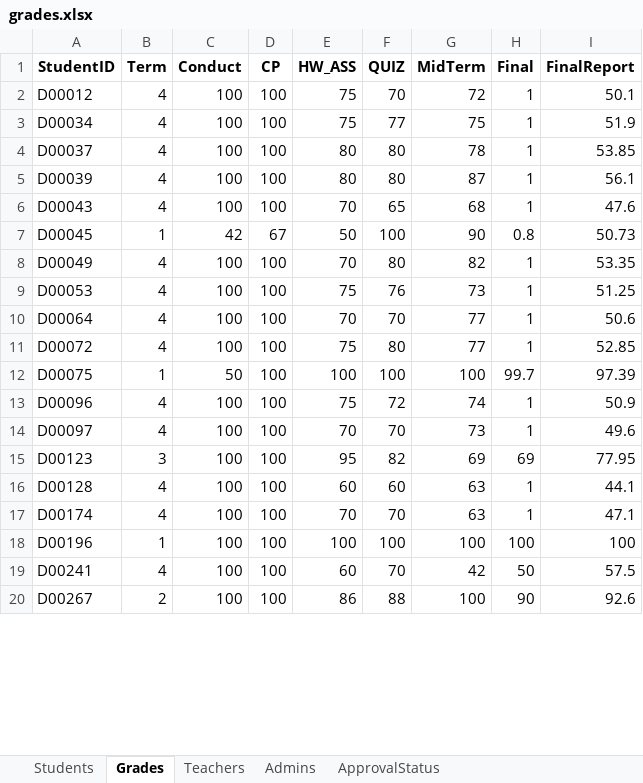
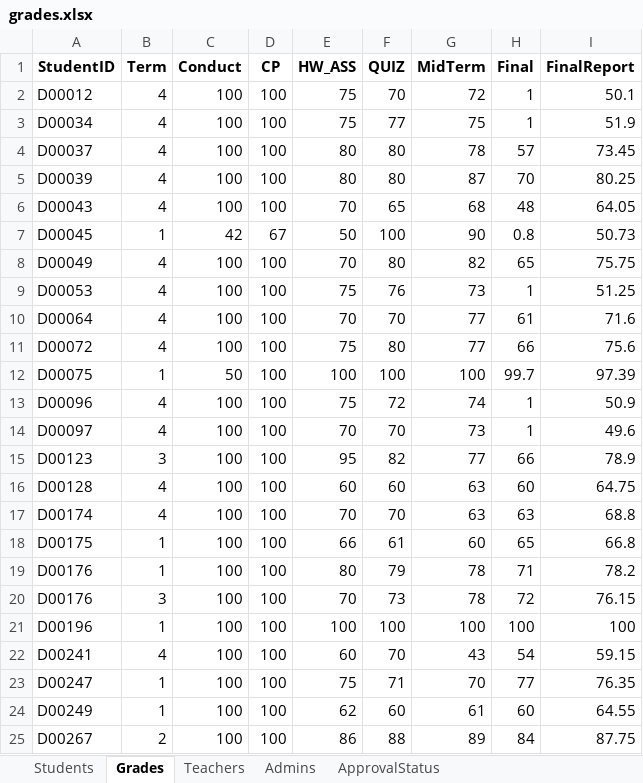
Before and after one commit to SovitouPhalla/Student_Score_TEG, an Excel workbook: Student Score/grades.xlsx, sheet Grades, drawn as a sheet; only a part is shown; values as stored, in another font and other column widths than the file's, no borders; addresses are those after the commit; the diff covers the shown part only; the diff names each change by its address in the sheet, - before the commit and + after, or states it on an @@ line.

```diff
--- a/Student Score/grades.xlsx (sheet Grades)
+++ b/Student Score/grades.xlsx (sheet Grades)
-H4 (Final): 1
+H4 (Final): 57
-I4 (FinalReport): 53.85
+I4 (FinalReport): 73.45
-H5 (Final): 1
+H5 (Final): 70
-I5 (FinalReport): 56.1
+I5 (FinalReport): 80.25
-H6 (Final): 1
+H6 (Final): 48
-I6 (FinalReport): 47.6
+I6 (FinalReport): 64.05
-H8 (Final): 1
+H8 (Final): 65
-I8 (FinalReport): 53.35
+I8 (FinalReport): 75.75
-H10 (Final): 1
+H10 (Final): 61
-I10 (FinalReport): 50.6
+I10 (FinalReport): 71.6
-H11 (Final): 1
+H11 (Final): 66
-I11 (FinalReport): 52.85
+I11 (FinalReport): 75.6
-G15 (MidTerm): 69
+G15 (MidTerm): 77
-H15 (Final): 69
+H15 (Final): 66
-I15 (FinalReport): 77.95
+I15 (FinalReport): 78.9
-H16 (Final): 1
+H16 (Final): 60
-I16 (FinalReport): 44.1
+I16 (FinalReport): 64.75
-H17 (Final): 1
+H17 (Final): 63
-I17 (FinalReport): 47.1
+I17 (FinalReport): 68.8
+row 18: D00175 | 1 | 100 | 100 | 66 | 61 | 60 | 65 | 66.8
+row 19: D00176 | 1 | 100 | 100 | 80 | 79 | 78 | 71 | 78.2
+row 20: D00176 | 3 | 100 | 100 | 70 | 73 | 78 | 72 | 76.15
-G22 (MidTerm): 42
+G22 (MidTerm): 43
-H22 (Final): 50
+H22 (Final): 54
-I22 (FinalReport): 57.5
+I22 (FinalReport): 59.15
+row 23: D00247 | 1 | 100 | 100 | 75 | 71 | 70 | 77 | 76.35
+row 24: D00249 | 1 | 100 | 100 | 62 | 60 | 61 | 60 | 64.55
-G25 (MidTerm): 100
+G25 (MidTerm): 89
-H25 (Final): 90
+H25 (Final): 84
-I25 (FinalReport): 92.6
+I25 (FinalReport): 87.75
```
Also changed, not shown: 28 added rows and 239 edited cells elsewhere in this sheet, sheet Students, sheet ApprovalStatus, sheet Teachers.
